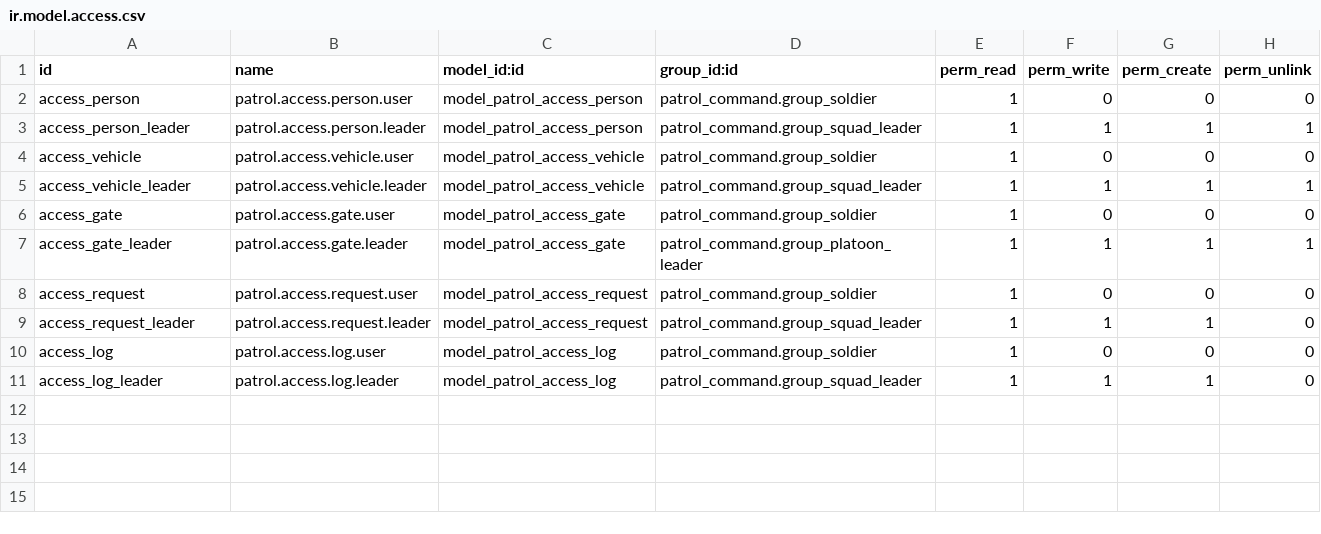
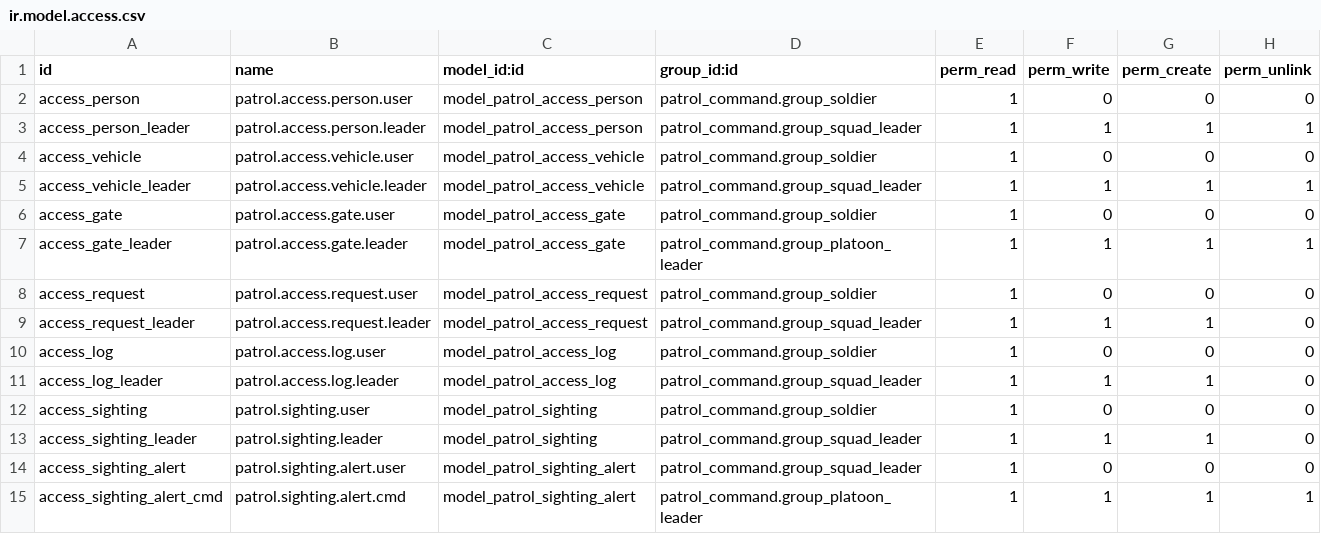
Before and after one commit to monthop-gmail/navi-ims, a CSV file: odoo/addons/patrol_access/security/ir.model.access.csv, drawn as a sheet; the diff names each change by its address in the sheet, - before the commit and + after, or states it on an @@ line.

```diff
--- a/odoo/addons/patrol_access/security/ir.model.access.csv
+++ b/odoo/addons/patrol_access/security/ir.model.access.csv
+row 12: access_sighting | patrol.sighting.user | model_patrol_sighting | patrol_command.group_soldier | 1 | 0 | 0 | 0
+row 13: access_sighting_leader | patrol.sighting.leader | model_patrol_sighting | patrol_command.group_squad_leader | 1 | 1 | 1 | 0
+row 14: access_sighting_alert | patrol.sighting.alert.user | model_patrol_sighting_alert | patrol_command.group_squad_leader | 1 | 0 | 0 | 0
+row 15: access_sighting_alert_cmd | patrol.sighting.alert.cmd | model_patrol_sighting_alert | patrol_command.group_platoon_leader | 1 | 1 | 1 | 1
```
Also changed, not shown: 5 other files.
